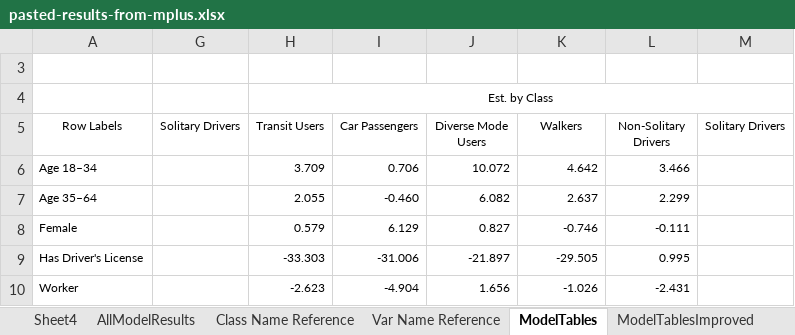
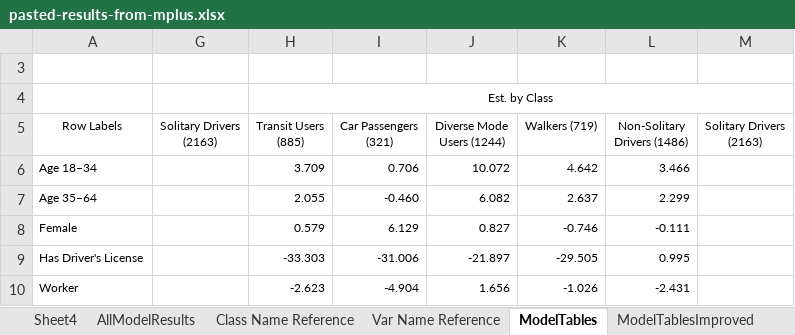
Before and after one commit to e-mcbride/PSRC.analysis, an Excel workbook: analysis/figures/pasted-results-from-mplus.xlsx, sheet ModelTables, drawn as a sheet; only a part is shown; values as stored, in another font and other column widths than the file's, no borders; charts and pictures and conditional formats not drawn; the diff names each change by its address in the sheet, - before the commit and + after, or states it on an @@ line.

Commit message:
added seq interaction model for comparison

```diff
--- a/analysis/figures/pasted-results-from-mplus.xlsx (sheet ModelTables)
+++ b/analysis/figures/pasted-results-from-mplus.xlsx (sheet ModelTables)
-G5: Solitary Drivers
+G5: Solitary Drivers (2163)
-H5: Transit Users
+H5: Transit Users (885)
-I5: Car Passengers
+I5: Car Passengers (321)
-J5: Diverse Mode Users
+J5: Diverse Mode Users (1244)
-K5: Walkers
+K5: Walkers (719)
-L5: Non-Solitary Drivers
+L5: Non-Solitary Drivers (1486)
-M5: Solitary Drivers
+M5: Solitary Drivers (2163)
```
Also changed, not shown: sheet AllModelResults, sheet ModelTablesImproved, sheet Class Name Reference, other sheet tabs, hidden cells, charts or pictures.
